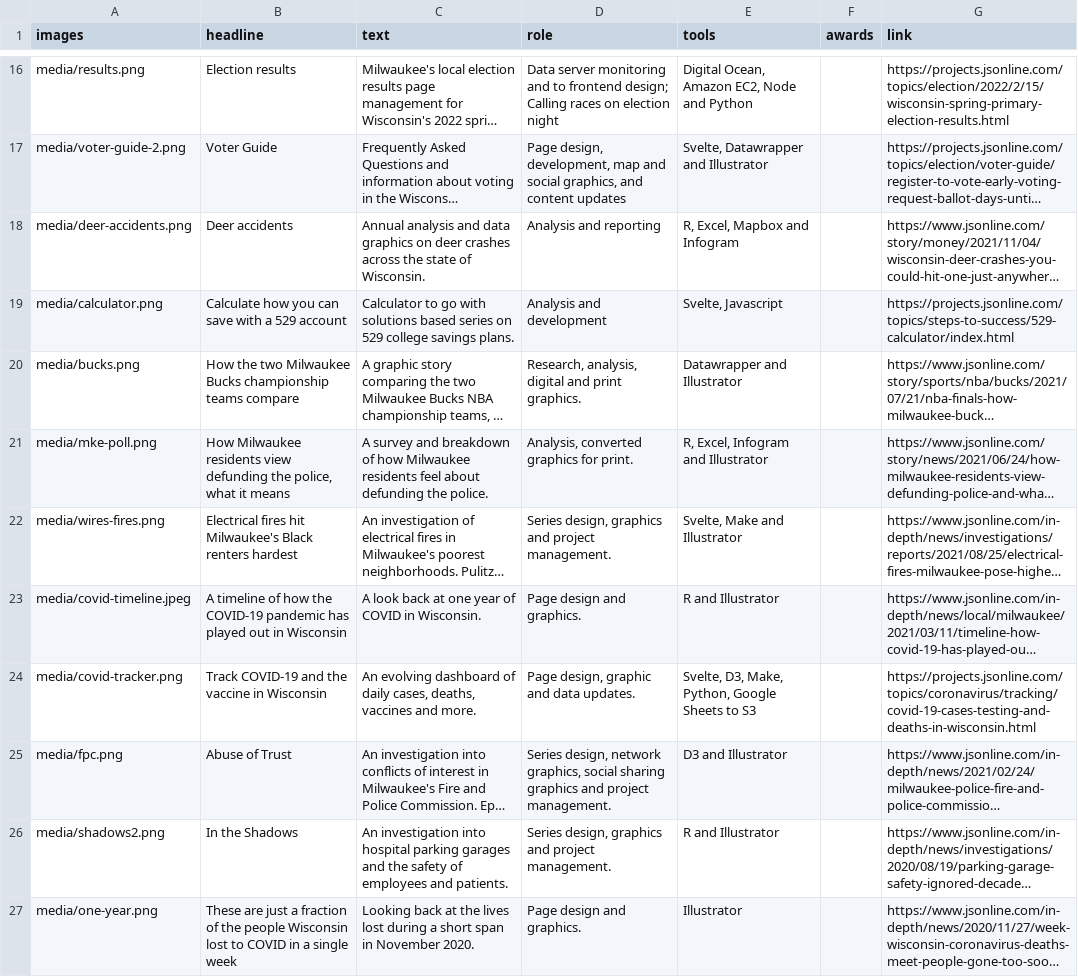
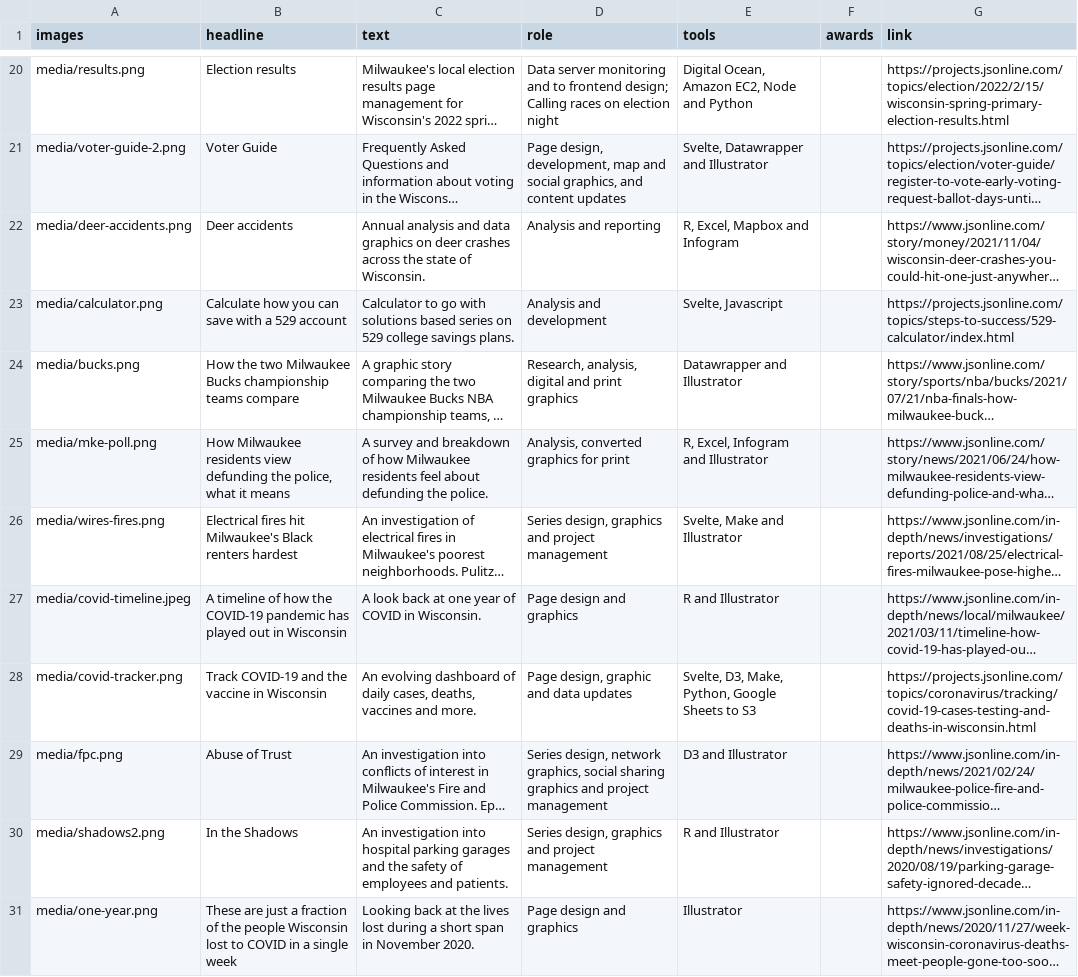
Before and after one commit to erincaughey/erincaughey.github.io, a CSV file: data/work.csv, drawn as a sheet; only a part is shown, gaps mark what is left out; long unchanged cells end in …; addresses are those after the commit; the diff covers the shown part only; the diff names each change by its address in the sheet, - before the commit and + after, or states it on an @@ line.

```diff
--- a/data/work.csv
+++ b/data/work.csv
-D24 (role): …and print graphics.
+D24 (role): …and print graphics
-D25 (role): Analysis, converted graphics for print.
+D25 (role): Analysis, converted graphics for print
-D26 (role): …and project management.
+D26 (role): …and project management
-D27 (role): Page design and graphics.
+D27 (role): Page design and graphics
-D28 (role): Page design, graphic and data updates.
+D28 (role): Page design, graphic and data updates
-D29 (role): …and project management.
+D29 (role): …and project management
-D30 (role): …and project management.
+D30 (role): …and project management
-D31 (role): Page design and graphics.
+D31 (role): Page design and graphics
```
Also changed, not shown: 4 added rows and 10 edited cells elsewhere in this file, 6 other files.
